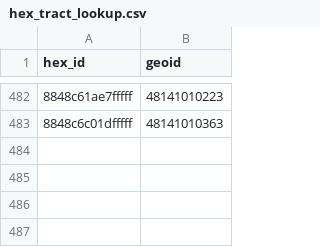
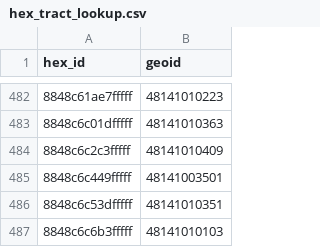
Before and after one commit to hoffmanap/rentcast_ep, a CSV file: ami-feasibility/hex_tract_lookup.csv, drawn as a sheet; only a part is shown, gaps mark what is left out; the diff names each change by its address in the sheet, - before the commit and + after, or states it on an @@ line.

```diff
--- a/ami-feasibility/hex_tract_lookup.csv
+++ b/ami-feasibility/hex_tract_lookup.csv
+row 484: 8848c6c2c3fffff | 48141010409
+row 485: 8848c6c449fffff | 48141003501
+row 486: 8848c6c53dfffff | 48141010351
+row 487: 8848c6c6b3fffff | 48141010103
```
Also changed, not shown: ami-feasibility/ami_affordability_history.csv, 1 other file.
